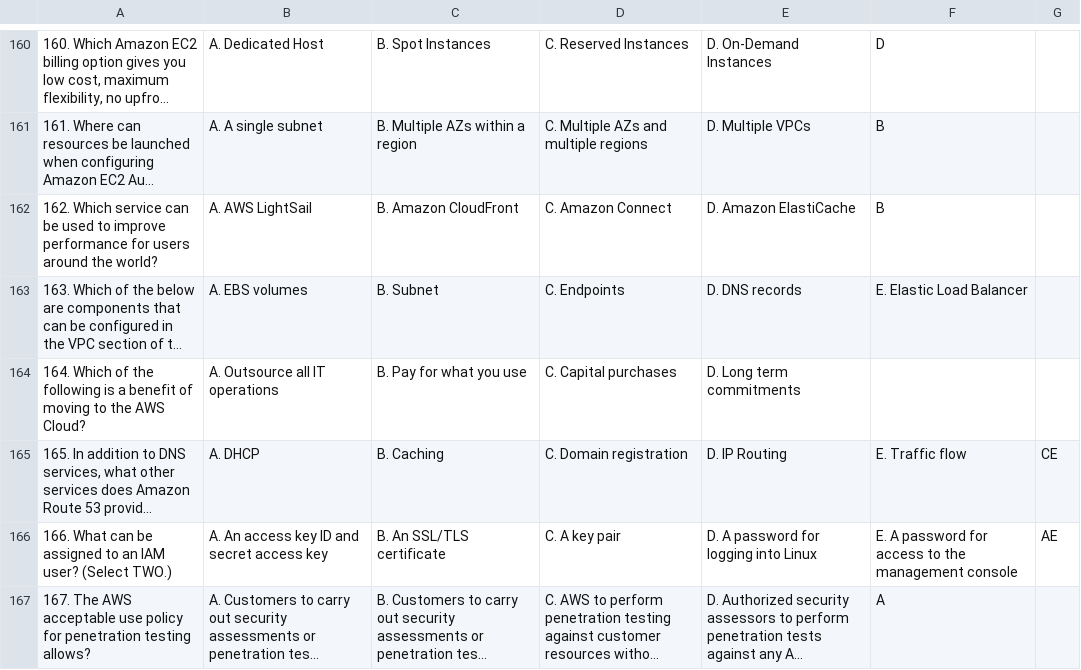
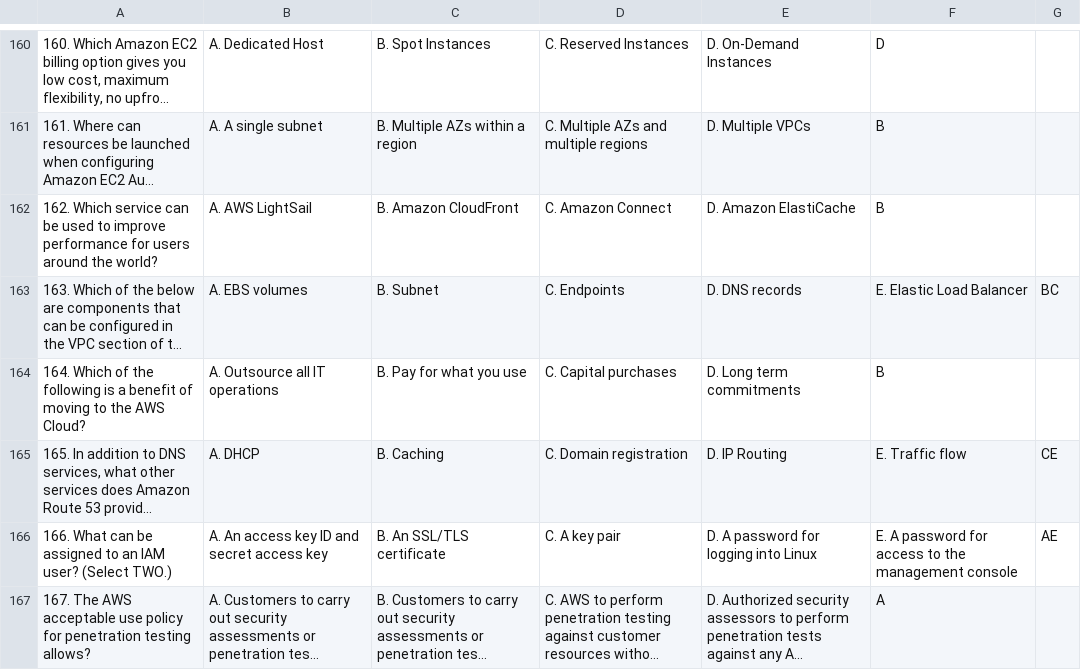
Before and after one commit to cokenol/flashcards, a TSV file: questionBank/cp_326_.tsv, drawn as a sheet; only a part is shown, gaps mark what is left out; long unchanged cells end in …; the diff names each change by its address in the sheet, - before the commit and + after, or states it on an @@ line.

Commit message:
Add files via upload

```diff
--- a/questionBank/cp_326_.tsv
+++ b/questionBank/cp_326_.tsv
-G163: (empty)
+G163: BC
-F164: (empty)
+F164: B
```
